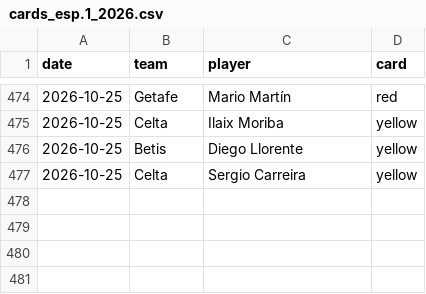
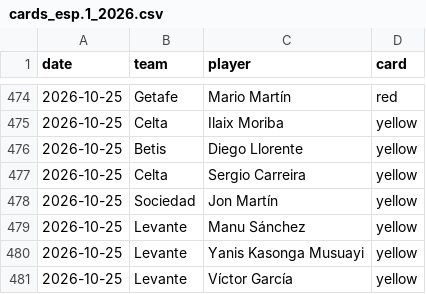
Before and after one commit to SergioMS02/laliga-predictor, a CSV file: data/raw/cards_esp.1_2026.csv, drawn as a sheet; only a part is shown, gaps mark what is left out.

```diff
--- a/data/raw/cards_esp.1_2026.csv
+++ b/data/raw/cards_esp.1_2026.csv
@@ -477 +477,5 @@ date,team,player,card
 2026-10-25,Celta,Sergio Carreira,yellow
+2026-10-25,Sociedad,Jon Martín,yellow
+2026-10-25,Levante,Manu Sánchez,yellow
+2026-10-25,Levante,Yanis Kasonga Musuayi,yellow
+2026-10-25,Levante,Víctor García,yellow
```
Also changed, not shown: data/processed/odds_snapshots.csv, data/raw/coaches_wikidata.csv, 16 other files.
